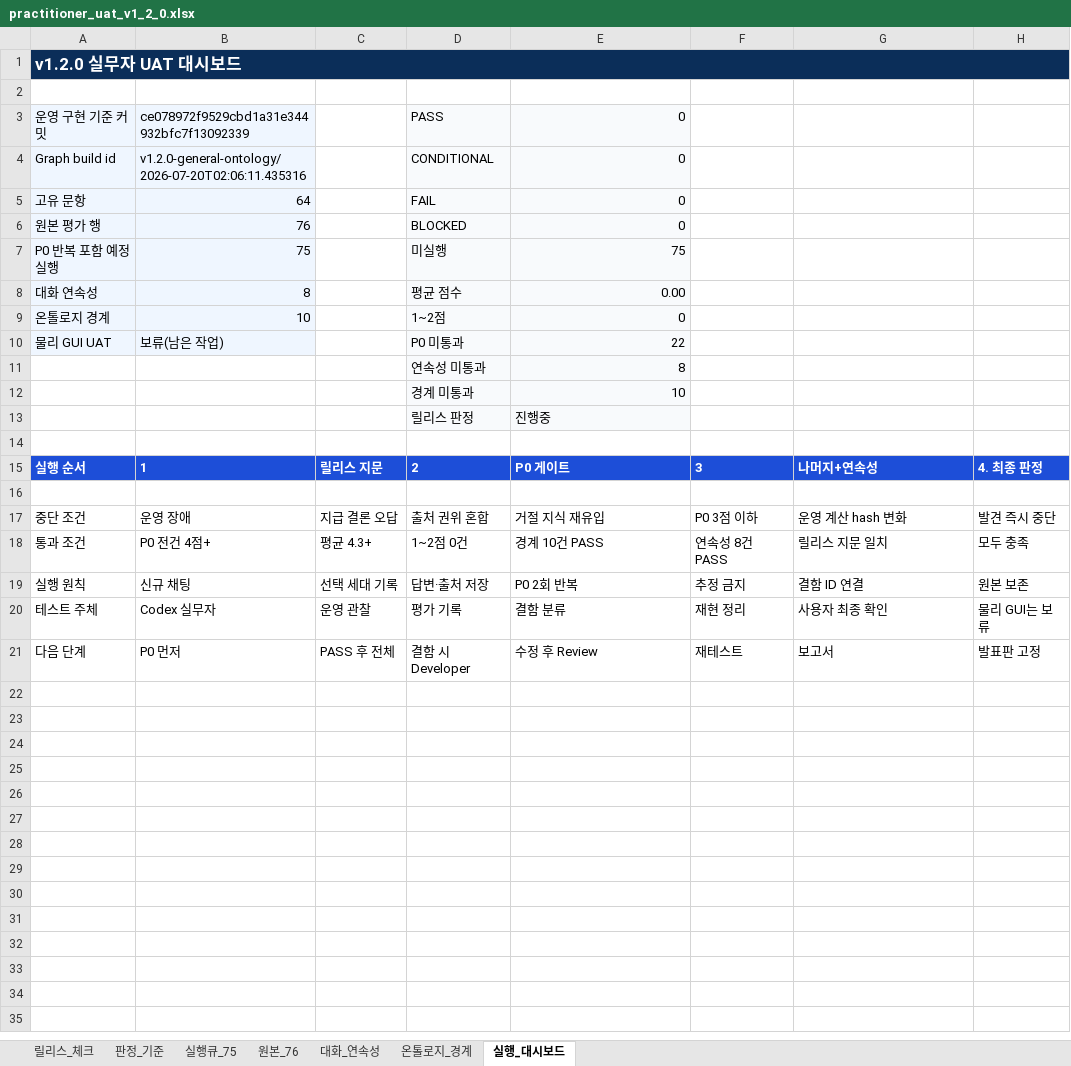
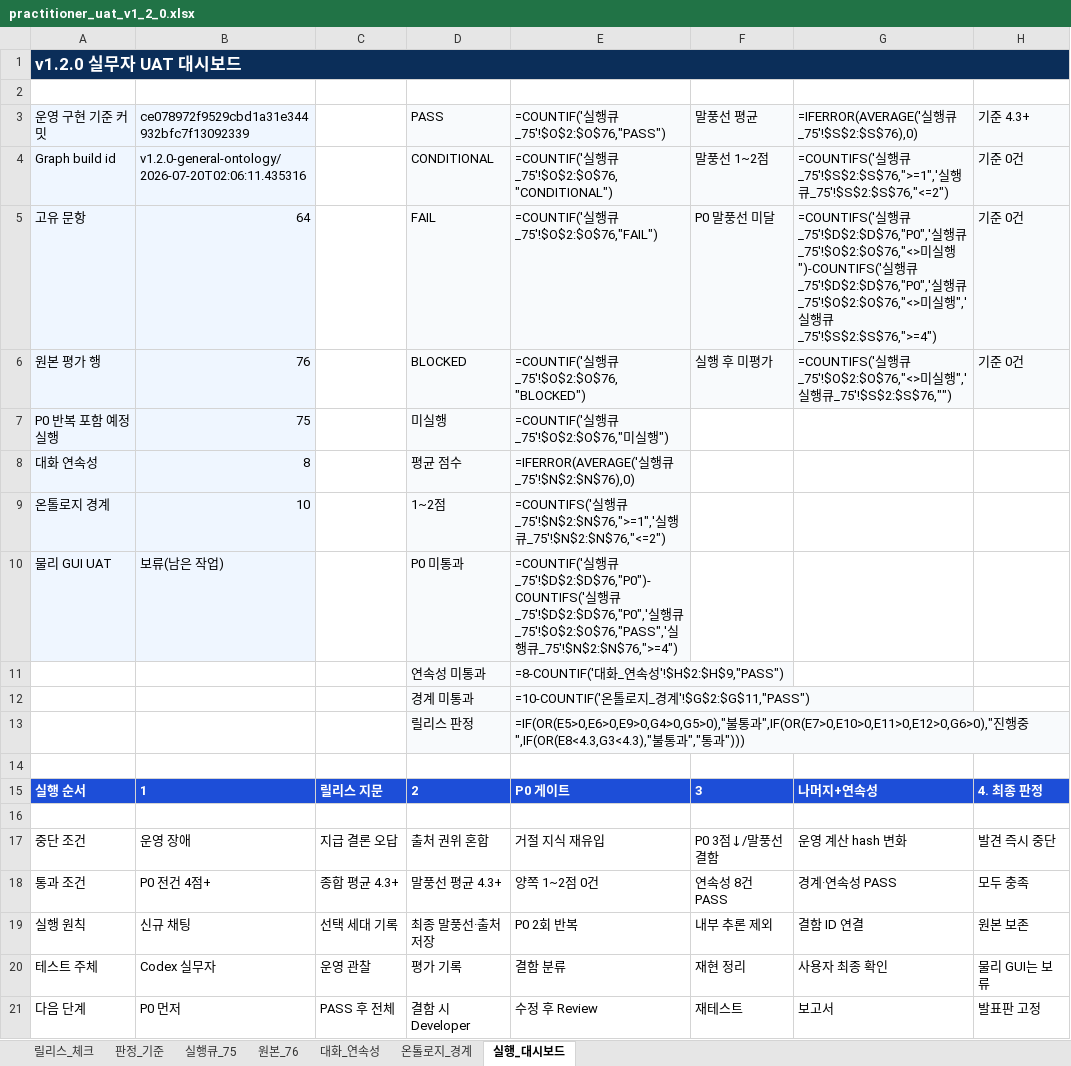
Before and after one commit to dlgus0919/insurance-rag-chatbot, an Excel workbook: reports/practitioner_uat/v1.2.0/practitioner_uat_v1_2_0.xlsx, sheet 실행_대시보드, drawn as a sheet; values as stored, in another font and other column widths than the file's, no borders; formulas without a stored value are shown as written; the diff names each change by its address in the sheet, - before the commit and + after, or states it on an @@ line.

```diff
--- a/reports/practitioner_uat/v1.2.0/practitioner_uat_v1_2_0.xlsx (sheet 실행_대시보드)
+++ b/reports/practitioner_uat/v1.2.0/practitioner_uat_v1_2_0.xlsx (sheet 실행_대시보드)
-B1:H1 fill: #0B2E59
+B1:H1 fill: none
-E3: 0
+E3: =COUNTIF('실행큐_75'!$O$2:$O$76,"PASS")
-F3: (empty)
+F3: 말풍선 평균
-F3:H6 fill: none
+F3:H6 fill: #F8FAFC
-G3: (empty)
+G3: =IFERROR(AVERAGE('실행큐_75'!$S$2:$S$76),0)
-H3: (empty)
+H3: 기준 4.3+
-E4: 0
+E4: =COUNTIF('실행큐_75'!$O$2:$O$76,"CONDITIONAL")
-F4: (empty)
+F4: 말풍선 1~2점
-G4: (empty)
+G4: =COUNTIFS('실행큐_75'!$S$2:$S$76,">=1",'실행큐_75'!$S$2:$S$76,"<=2")
-H4:H6: (empty)
+H4:H6: 기준 0건
-E5: 0
+E5: =COUNTIF('실행큐_75'!$O$2:$O$76,"FAIL")
-F5: (empty)
+F5: P0 말풍선 미달
-G5: (empty)
+G5: =COUNTIFS('실행큐_75'!$D$2:$D$76,"P0",'실행큐_75'!$O$2:$O$76,"<>미실행")-COUNTIFS('실행큐_75'!$D$2:$D$76,"P0",'실행큐_75'!$O$2:$O$76,"<>미실행",'실행큐_75'!$S$2:$S$76,">=4")
-E6: 0
+E6: =COUNTIF('실행큐_75'!$O$2:$O$76,"BLOCKED")
-F6: (empty)
+F6: 실행 후 미평가
-G6: (empty)
+G6: =COUNTIFS('실행큐_75'!$O$2:$O$76,"<>미실행",'실행큐_75'!$S$2:$S$76,"")
-E7: 75
+E7: =COUNTIF('실행큐_75'!$O$2:$O$76,"미실행")
-E8: 0.00
+E8: =IFERROR(AVERAGE('실행큐_75'!$N$2:$N$76),0)
-E9: 0
+E9: =COUNTIFS('실행큐_75'!$N$2:$N$76,">=1",'실행큐_75'!$N$2:$N$76,"<=2")
-E10: 22
+E10: =COUNTIF('실행큐_75'!$D$2:$D$76,"P0")-COUNTIFS('실행큐_75'!$D$2:$D$76,"P0",'실행큐_75'!$O$2:$O$76,"PASS",'실행큐_75'!$N$2:$N$76,">=4")
-E11: 8
+E11: =8-COUNTIF('대화_연속성'!$H$2:$H$9,"PASS")
-E12: 10
+E12: =10-COUNTIF('온톨로지_경계'!$G$2:$G$11,"PASS")
-E13: 진행중
+E13: =IF(OR(E5>0,E6>0,E9>0,G4>0,G5>0),"불통과",IF(OR(E7>0,E10>0,E11>0,E12>0,G6>0),"진행중",IF(OR(E8<4.3,G3<4.3),"불통과","통과")))
-F17: P0 3점 이하
+F17: P0 3점↓/말풍선 결함
-C18: 평균 4.3+
+C18: 종합 평균 4.3+
-D18: 1~2점 0건
+D18: 말풍선 평균 4.3+
-E18: 경계 10건 PASS
+E18: 양쪽 1~2점 0건
-G18: 릴리스 지문 일치
+G18: 경계·연속성 PASS
-D19: 답변·출처 저장
+D19: 최종 말풍선·출처 저장
-F19: 추정 금지
+F19: 내부 추론 제외
```
Also changed, not shown: sheet 판정_기준, sheet 릴리스_체크, sheet 실행큐_75, 3 other files.
